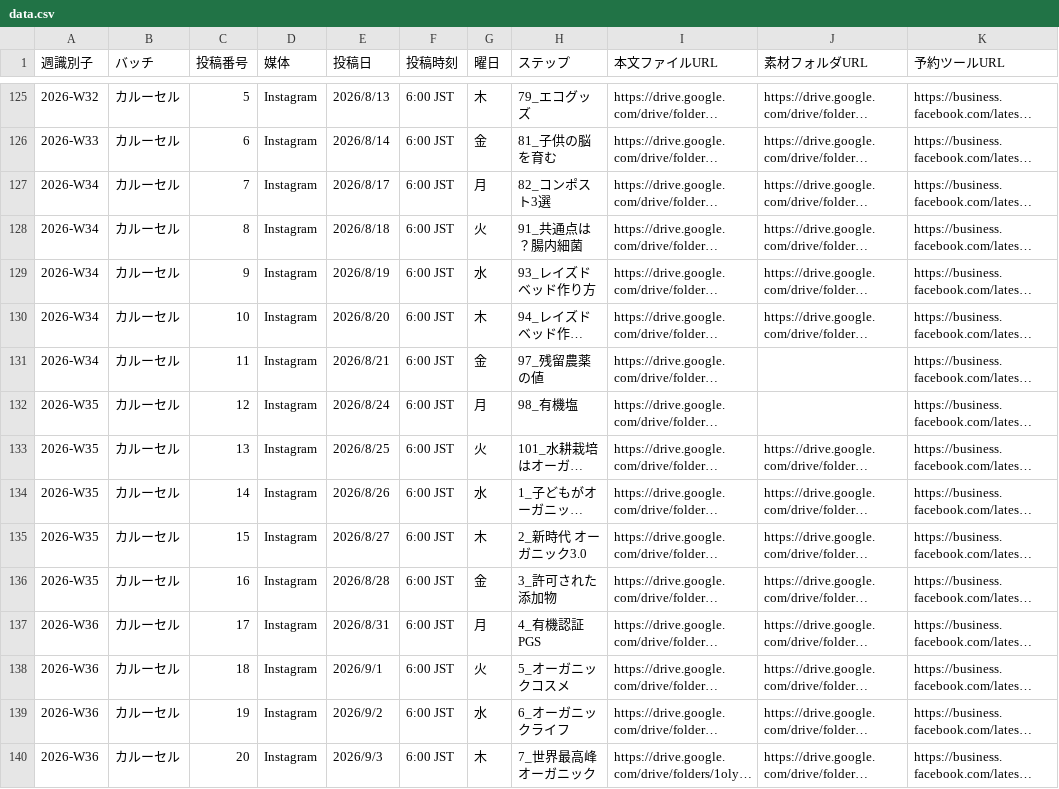
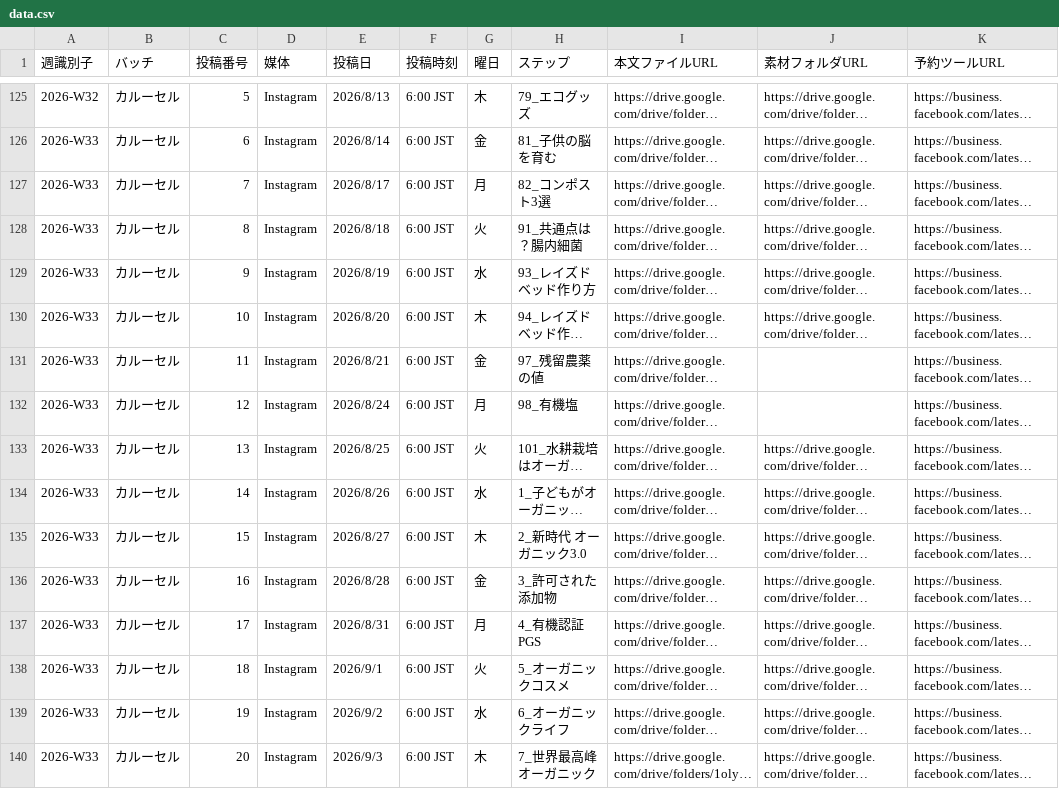
Before and after one commit to IOBSchool/weekly-board, a CSV file: data.csv, drawn as a sheet; only a part is shown, gaps mark what is left out; long unchanged cells end in …; the diff covers the shown part only; the diff names each change by its address in the sheet, - before the commit and + after, or states it on an @@ line.

Commit message:
カルーセル残り32本を今週(2026-W33)にまとめて表示し直す。佳代子さんが今週まとめて作業できるように

```diff
--- a/data.csv
+++ b/data.csv
-A127:A131 (週識別子): 2026-W34
+A127:A131 (週識別子): 2026-W33
-A132:A136 (週識別子): 2026-W35
+A132:A136 (週識別子): 2026-W33
-A137:A140 (週識別子): 2026-W36
+A137:A140 (週識別子): 2026-W33
```
Also changed, not shown: 17 edited cells elsewhere in this file.
